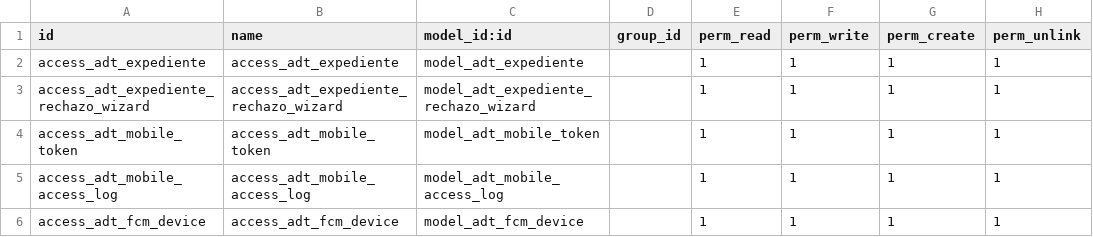
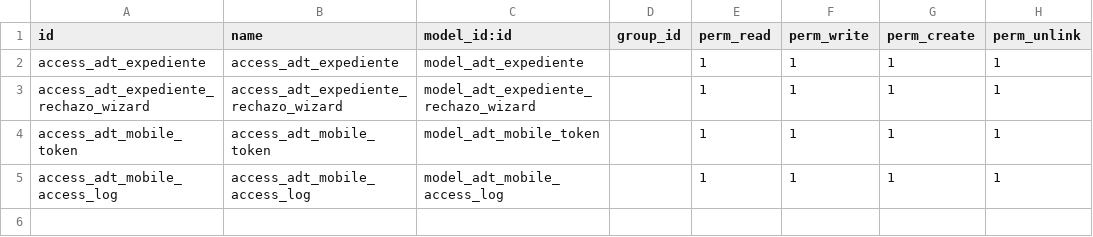
Before and after one commit to ADTdelivery/addons, a CSV file: adt_expedientes/security/ir.model.access.csv, drawn as a sheet; the diff names each change by its address in the sheet, - before the commit and + after, or states it on an @@ line.

```diff
--- a/adt_expedientes/security/ir.model.access.csv
+++ b/adt_expedientes/security/ir.model.access.csv
-row 6: access_adt_fcm_device | access_adt_fcm_device | model_adt_fcm_device |  | 1 | 1 | 1 | 1
```
Also changed, not shown: 1 other file.
